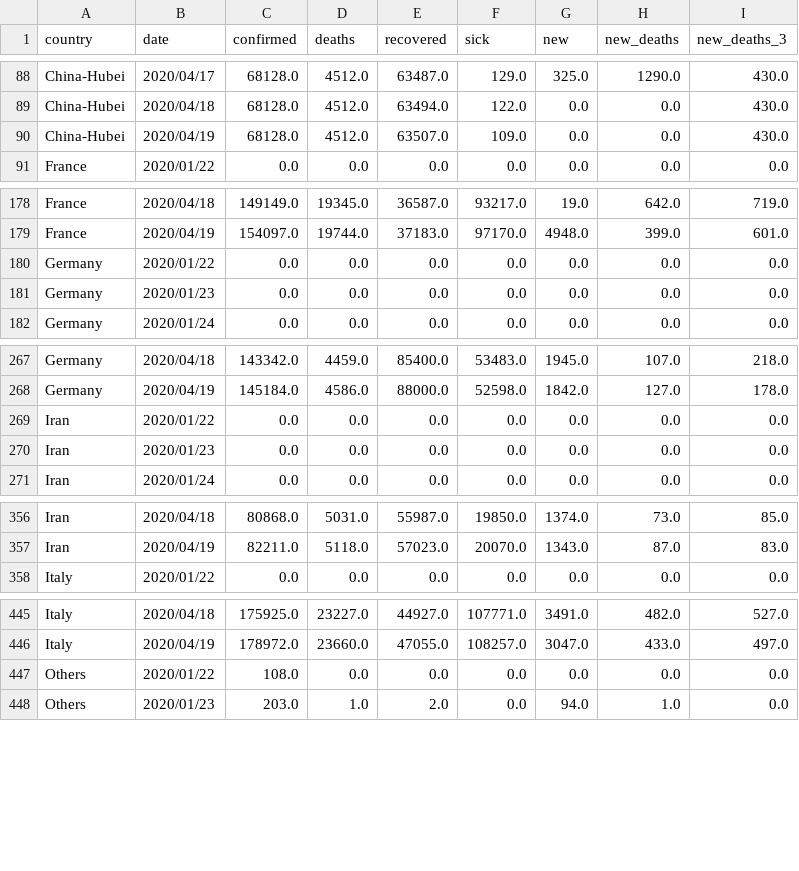
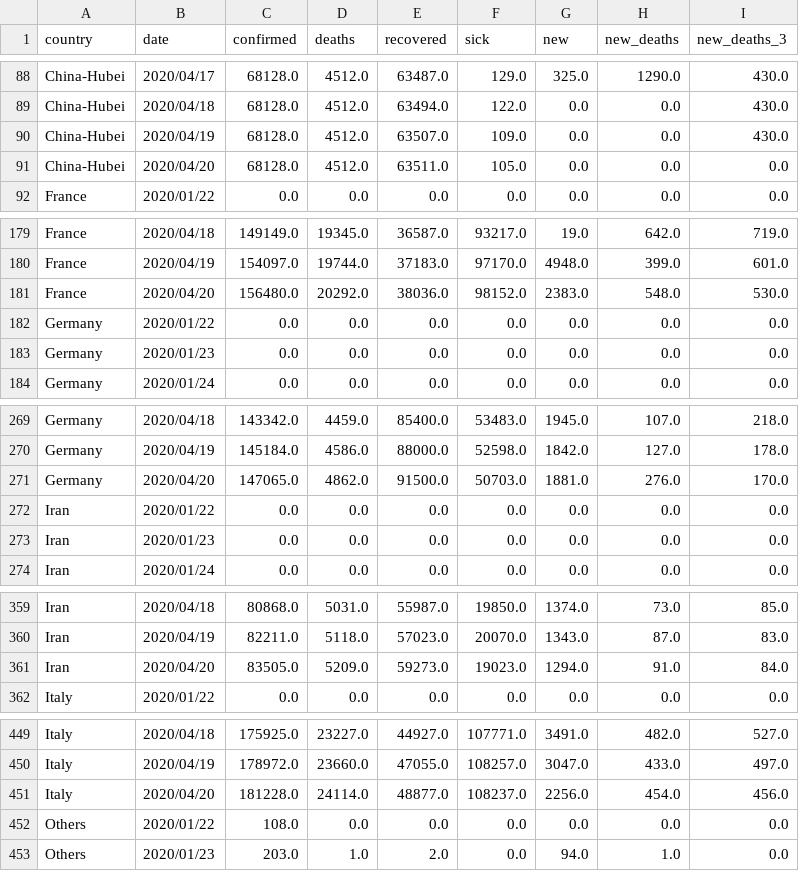
Before and after one commit to Cohhort/Covid19, a CSV file: public/data/brutes.csv, drawn as a sheet; only a part is shown, gaps mark what is left out; the diff covers the shown part only; the diff names each change by its address in the sheet, - before the commit and + after, or states it on an @@ line.

```diff
--- a/public/data/brutes.csv
+++ b/public/data/brutes.csv
+row 91: China-Hubei | 2020/04/20 | 68128.0 | 4512.0 | 63511.0 | 105.0 | 0.0 | 0.0 | 0.0
+row 181: France | 2020/04/20 | 156480.0 | 20292.0 | 38036.0 | 98152.0 | 2383.0 | 548.0 | 530.0
+row 271: Germany | 2020/04/20 | 147065.0 | 4862.0 | 91500.0 | 50703.0 | 1881.0 | 276.0 | 170.0
+row 361: Iran | 2020/04/20 | 83505.0 | 5209.0 | 59273.0 | 19023.0 | 1294.0 | 91.0 | 84.0
+row 451: Italy | 2020/04/20 | 181228.0 | 24114.0 | 48877.0 | 108237.0 | 2256.0 | 454.0 | 456.0
```
Also changed, not shown: 6 added rows elsewhere in this file, public/data/mains_enrichis.csv, 2 other files.
